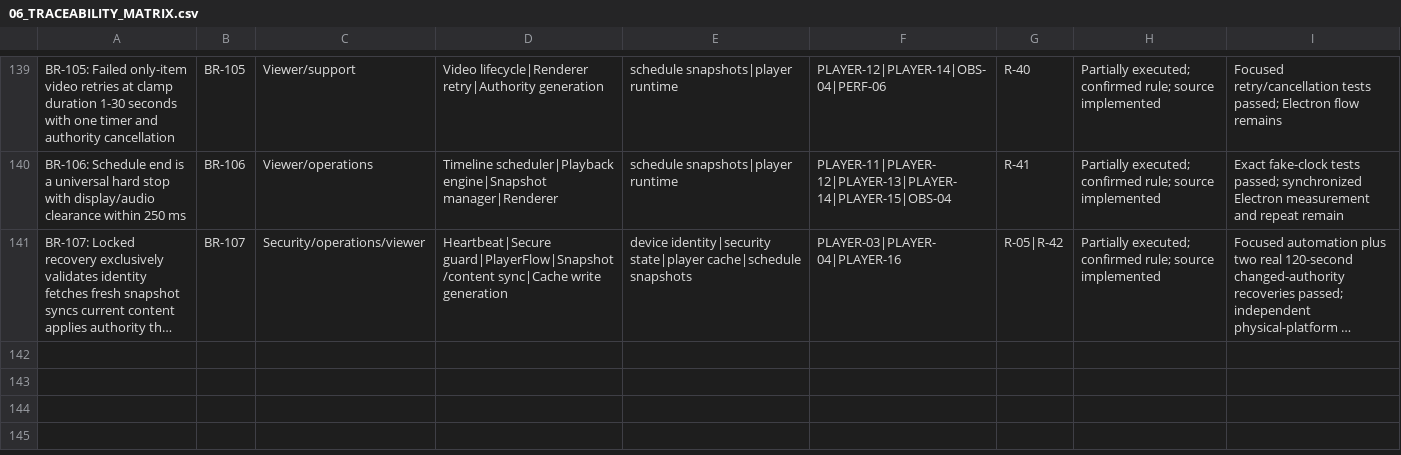
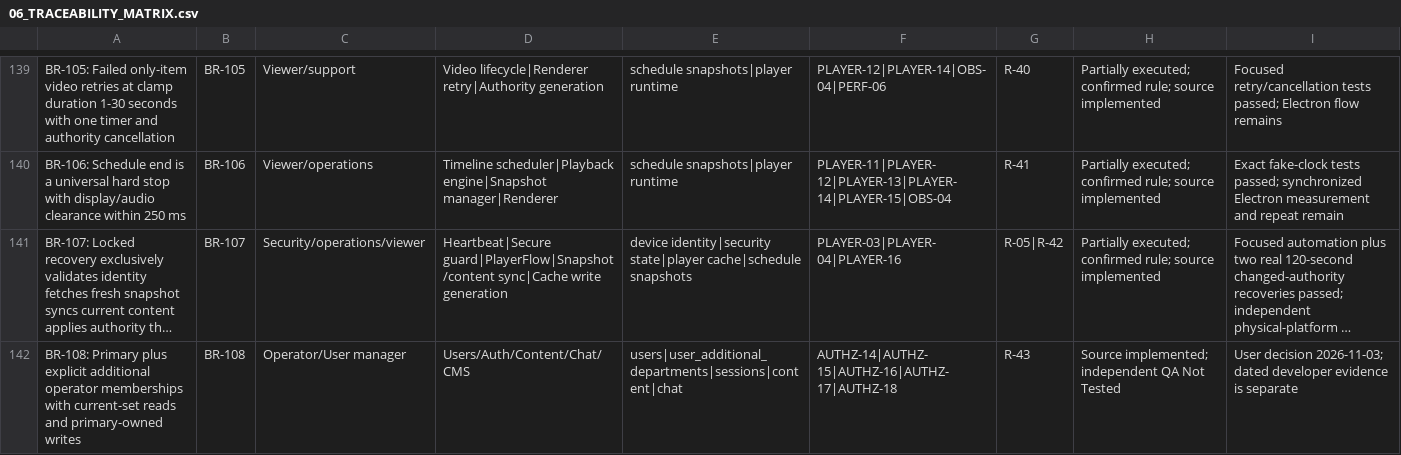
Before and after one commit to anuragkmr45/DARSHAN-SIGNAGE, a CSV file: qa-artifacts/06_TRACEABILITY_MATRIX.csv, drawn as a sheet; only a part is shown, gaps mark what is left out; long unchanged cells end in …; the diff names each change by its address in the sheet, - before the commit and + after, or states it on an @@ line.

```diff
--- a/qa-artifacts/06_TRACEABILITY_MATRIX.csv
+++ b/qa-artifacts/06_TRACEABILITY_MATRIX.csv
+row 142: BR-108: Primary plus explicit additional operator memberships with current-set reads and primary-owned writes | BR-108 | Operator/User manager | Users/Auth/Content/Chat/CMS | users|user_additional_departments|sessions|content|chat | AUTHZ-14|AUTHZ-15|AUTHZ-16|AUTHZ-17|AUTHZ-18 | R-43 | Source implemented; independent QA Not Tested | User decision 2026-11-03; dated developer evidence is separate
```
Also changed, not shown: qa-artifacts/03_RISK_REGISTER.csv, qa-artifacts/05_TEST_CASES.csv, 55 other files.
